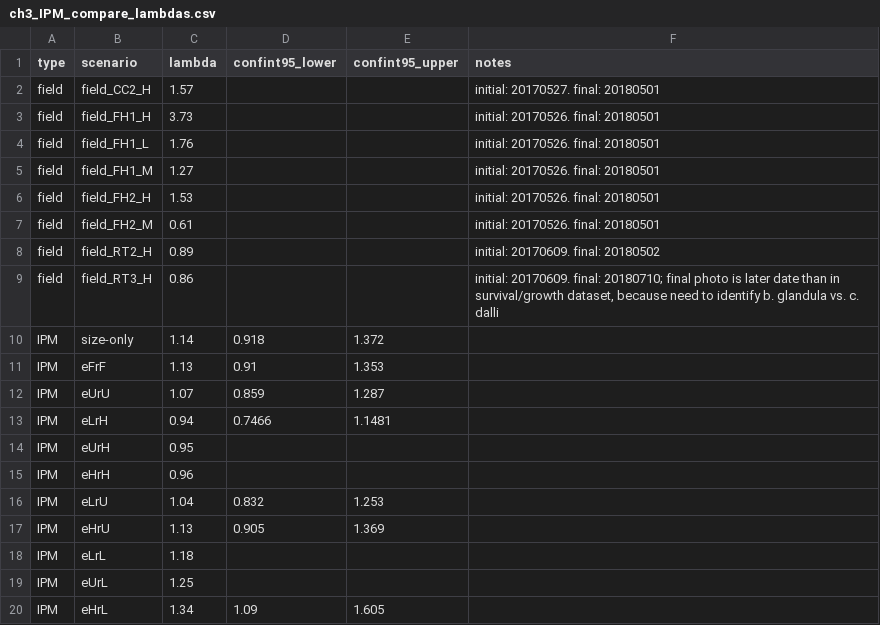
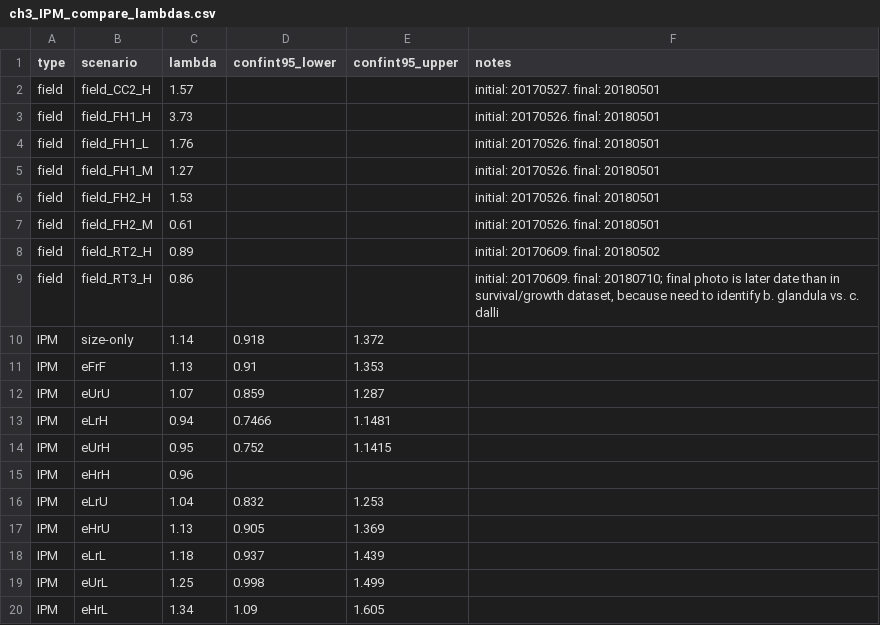
Before and after one commit to willking2/barnacle-IPM, a CSV file: ch3_IPM_compare_lambdas.csv, drawn as a sheet.

```diff
--- a/ch3_IPM_compare_lambdas.csv
+++ b/ch3_IPM_compare_lambdas.csv
@@ -13,3 +13,3 @@ IPM,eUrU,1.07,0.859,1.287,
 IPM,eLrH,0.94,0.7466,1.1481,
-IPM,eUrH,0.95,,,
+IPM,eUrH,0.95,0.752,1.1415,
 IPM,eHrH,0.96,,,
@@ -17,4 +17,4 @@ IPM,eLrU,1.04,0.832,1.253,
 IPM,eHrU,1.13,0.905,1.369,
-IPM,eLrL,1.18,,,
-IPM,eUrL,1.25,,,
+IPM,eLrL,1.18,0.937,1.439,
+IPM,eUrL,1.25,0.998,1.499,
 IPM,eHrL,1.34,1.09,1.605,
```
Also changed, not shown: 1 other file.
